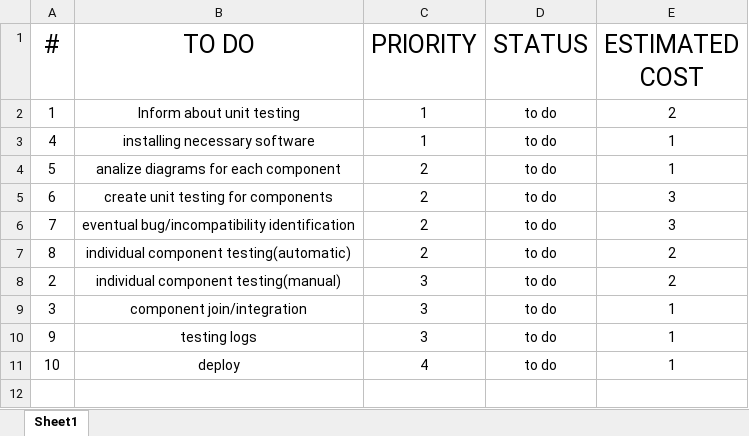
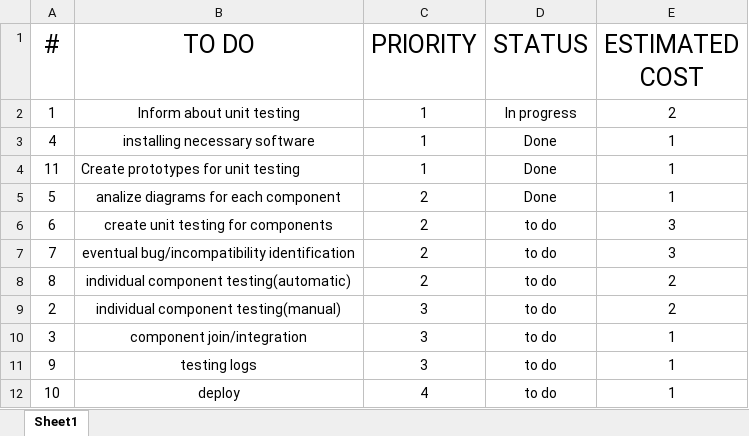
Before and after one commit to Alexandru2909/Software-Engineering-E2, an Excel workbook: Product Backlog Testing.xlsx, sheet Sheet1, drawn as a sheet; values as stored, in another font and other column widths than the file's, no borders; charts and pictures not drawn; addresses are those after the commit; the diff names each change by its address in the sheet, - before the commit and + after, or states it on an @@ line.

Commit message:
Update Product Backlog Testing.xlsx

```diff
--- a/Product Backlog Testing.xlsx (sheet Sheet1)
+++ b/Product Backlog Testing.xlsx (sheet Sheet1)
-D2 (STATUS): to do
+D2 (STATUS): In progress
-D3 (STATUS): to do
+D3 (STATUS): Done
+row 4: 11 | Create prototypes for unit testing | 1 | Done | 1
-D5 (STATUS): to do
+D5 (STATUS): Done
```
